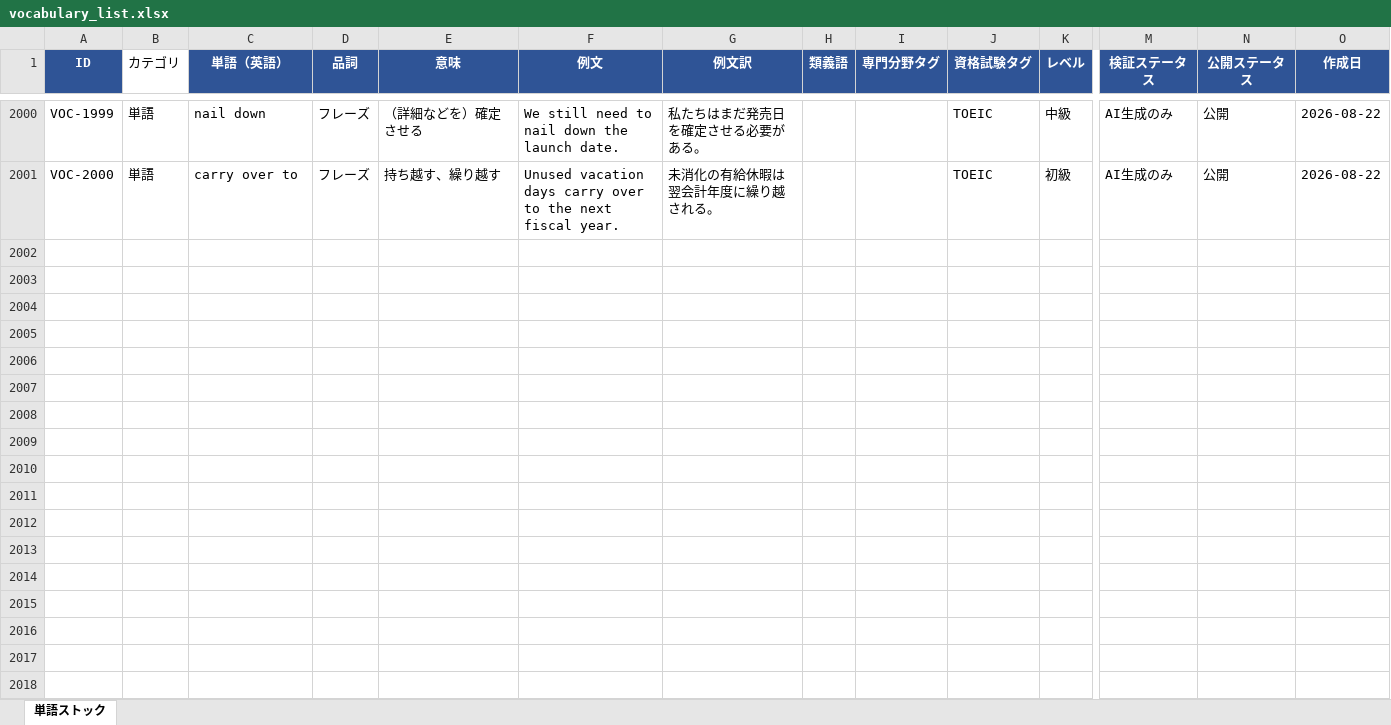
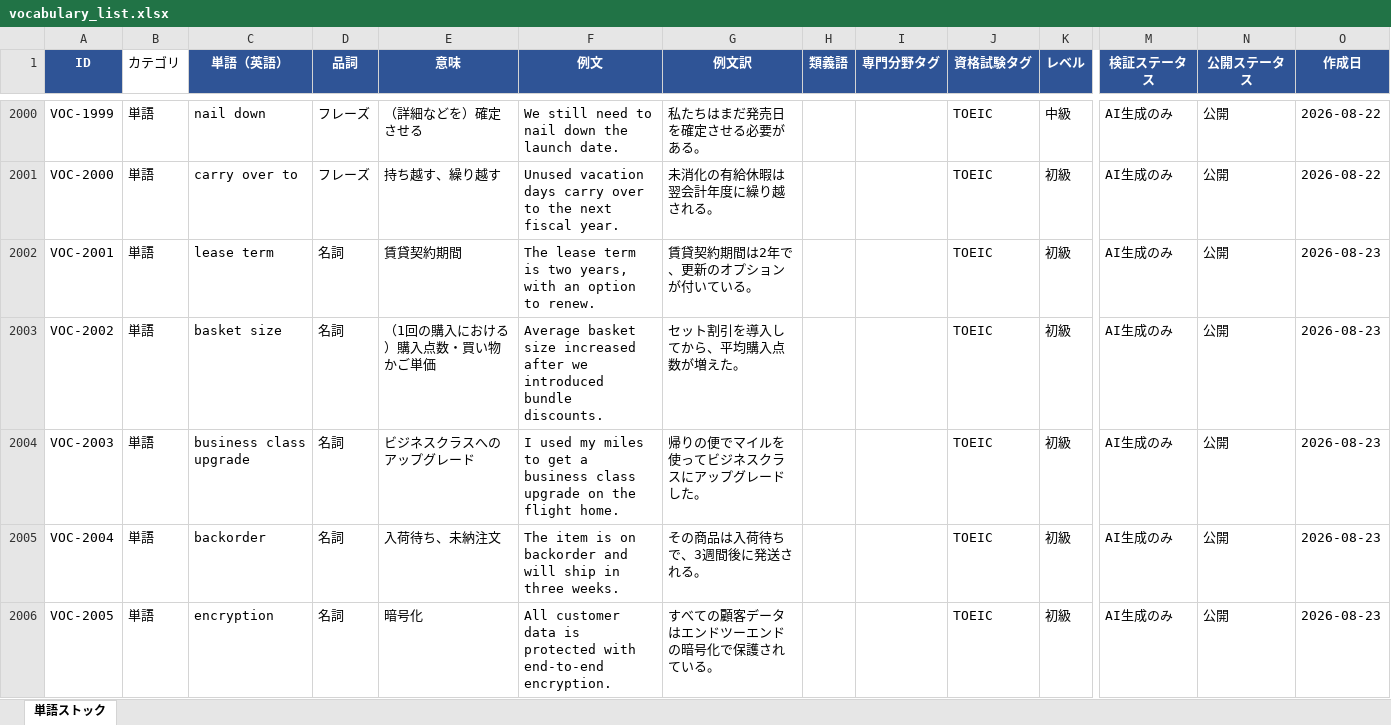
Before and after one commit to tomoki-dojo/english-journal-stock, an Excel workbook: vocabulary_list.xlsx, sheet 単語ストック, drawn as a sheet; only a part is shown, gaps mark what is left out; values as stored, in another font and other column widths than the file's, no borders; rows hold the shown columns only; the diff covers the shown part only; the diff names each change by its address in the sheet, - before the commit and + after, or states it on an @@ line.

```diff
--- a/vocabulary_list.xlsx (sheet 単語ストック)
+++ b/vocabulary_list.xlsx (sheet 単語ストック)
+row 2002: VOC-2001 | 単語 | lease term | 名詞 | 賃貸契約期間 | The lease term is two years, with an option to renew. | 賃貸契約期間は2年で、更新のオプションが付いている。 |  |  | TOEIC | 初級 | AI生成のみ | 公開 | 2026-08-23
+row 2003: VOC-2002 | 単語 | basket size | 名詞 | （1回の購入における）購入点数・買い物かご単価 | Average basket size increased after we introduced bundle discounts. | セット割引を導入してから、平均購入点数が増えた。 |  |  | TOEIC | 初級 | AI生成のみ | 公開 | 2026-08-23
+row 2004: VOC-2003 | 単語 | business class upgrade | 名詞 | ビジネスクラスへのアップグレード | I used my miles to get a business class upgrade on the flight home. | 帰りの便でマイルを使ってビジネスクラスにアップグレードした。 |  |  | TOEIC | 初級 | AI生成のみ | 公開 | 2026-08-23
+row 2005: VOC-2004 | 単語 | backorder | 名詞 | 入荷待ち、未納注文 | The item is on backorder and will ship in three weeks. | その商品は入荷待ちで、3週間後に発送される。 |  |  | TOEIC | 初級 | AI生成のみ | 公開 | 2026-08-23
+row 2006: VOC-2005 | 単語 | encryption | 名詞 | 暗号化 | All customer data is protected with end-to-end encryption. | すべての顧客データはエンドツーエンドの暗号化で保護されている。 |  |  | TOEIC | 初級 | AI生成のみ | 公開 | 2026-08-23
```
Also changed, not shown: 45 added rows elsewhere in this sheet, expressions_list.xlsx.
